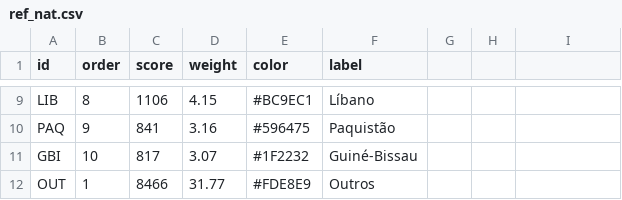
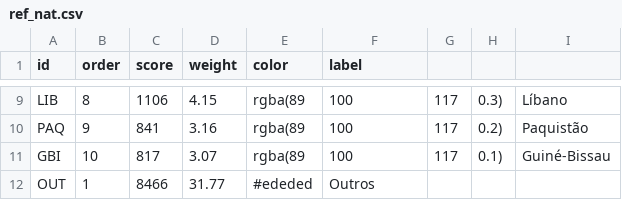
Before and after one commit to sergiospagnuolo/graficos, a CSV file: dados/ref_nat.csv, drawn as a sheet; only a part is shown, gaps mark what is left out; the diff covers the shown part only; the diff names each change by its address in the sheet, - before the commit and + after, or states it on an @@ line.

```diff
--- a/dados/ref_nat.csv
+++ b/dados/ref_nat.csv
-E9 (color): #BC9EC1
+E9 (color): rgba(89
-F9 (label): Líbano
+F9 (label): 100
-G9:G11: (empty)
+G9:G11: 117
-H9: (empty)
+H9: 0.3)
-I9: (empty)
+I9: Líbano
-E10 (color): #596475
+E10 (color): rgba(89
-F10 (label): Paquistão
+F10 (label): 100
-H10: (empty)
+H10: 0.2)
-I10: (empty)
+I10: Paquistão
-E11 (color): #1F2232
+E11 (color): rgba(89
-F11 (label): Guiné-Bissau
+F11 (label): 100
-H11: (empty)
+H11: 0.1)
-I11: (empty)
+I11: Guiné-Bissau
-E12 (color): #FDE8E9
+E12 (color): #ededed
```
Also changed, not shown: 35 edited cells elsewhere in this file.
